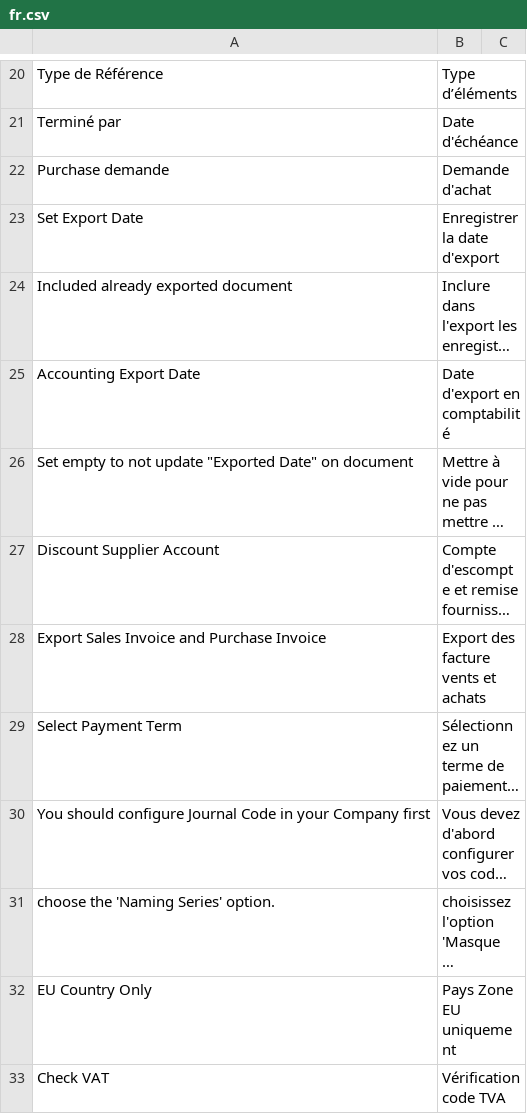
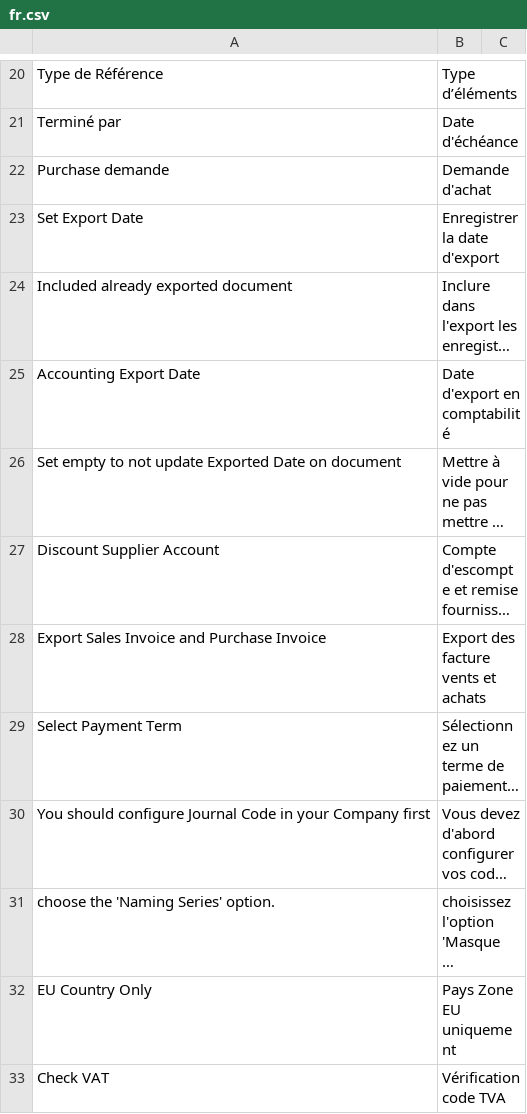
Before and after one commit to scopen-coop/erpnext_france, a CSV file: erpnext_france/translations/fr.csv, drawn as a sheet; only a part is shown, gaps mark what is left out; long unchanged cells end in …; the diff names each change by its address in the sheet, - before the commit and + after, or states it on an @@ line.

Commit message:
reveiw translation for accounting export

```diff
--- a/erpnext_france/translations/fr.csv
+++ b/erpnext_france/translations/fr.csv
-A26: …not update "Exported Date" on document
+A26: …not update Exported Date on document
```
Also changed, not shown: 1 other file.
